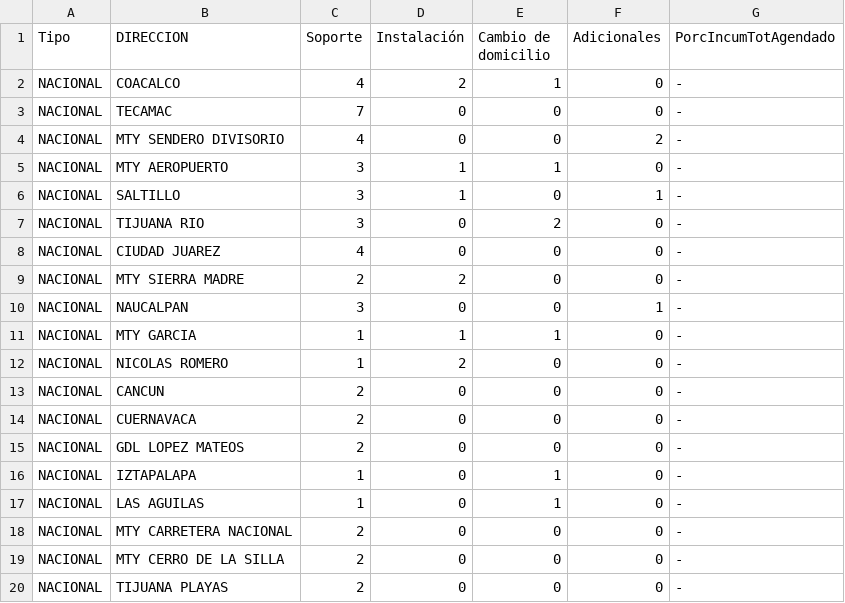
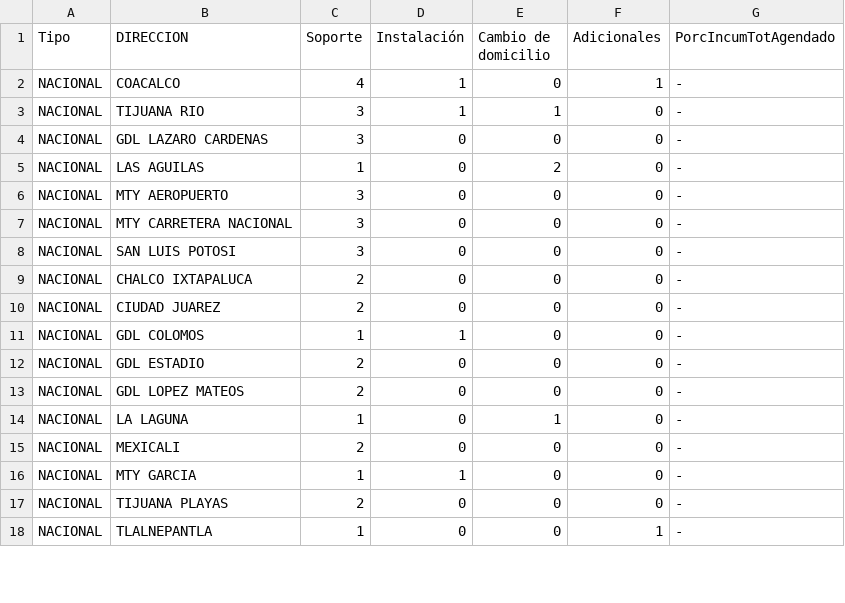
Before and after one commit to tpmineriadatos/tpmineriadatos.github.io, a CSV file: MineriaDD/fuentes/TopIncumplimientos.csv, drawn as a sheet; only a part is shown; the diff covers the shown part only.

```diff
--- a/MineriaDD/fuentes/TopIncumplimientos.csv
+++ b/MineriaDD/fuentes/TopIncumplimientos.csv
@@ -1,20 +1,18 @@
 Tipo,DIRECCION,Soporte,Instalación,Cambio de domicilio,Adicionales,PorcIncumTotAgendado
-NACIONAL,COACALCO,4,2,1,0,-
-NACIONAL,TECAMAC,7,0,0,0,-
-NACIONAL,MTY SENDERO DIVISORIO,4,0,0,2,-
-NACIONAL,MTY AEROPUERTO,3,1,1,0,-
-NACIONAL,SALTILLO,3,1,0,1,-
-NACIONAL,TIJUANA RIO,3,0,2,0,-
-NACIONAL,CIUDAD JUAREZ,4,0,0,0,-
-NACIONAL,MTY SIERRA MADRE,2,2,0,0,-
-NACIONAL,NAUCALPAN,3,0,0,1,-
-NACIONAL,MTY GARCIA,1,1,1,0,-
-NACIONAL,NICOLAS ROMERO,1,2,0,0,-
-NACIONAL,CANCUN,2,0,0,0,-
-NACIONAL,CUERNAVACA,2,0,0,0,-
+NACIONAL,COACALCO,4,1,0,1,-
+NACIONAL,TIJUANA RIO,3,1,1,0,-
+NACIONAL,GDL LAZARO CARDENAS,3,0,0,0,-
+NACIONAL,LAS AGUILAS,1,0,2,0,-
+NACIONAL,MTY AEROPUERTO,3,0,0,0,-
+NACIONAL,MTY CARRETERA NACIONAL,3,0,0,0,-
+NACIONAL,SAN LUIS POTOSI,3,0,0,0,-
+NACIONAL,CHALCO IXTAPALUCA,2,0,0,0,-
+NACIONAL,CIUDAD JUAREZ,2,0,0,0,-
+NACIONAL,GDL COLOMOS,1,1,0,0,-
+NACIONAL,GDL ESTADIO,2,0,0,0,-
 NACIONAL,GDL LOPEZ MATEOS,2,0,0,0,-
-NACIONAL,IZTAPALAPA,1,0,1,0,-
-NACIONAL,LAS AGUILAS,1,0,1,0,-
-NACIONAL,MTY CARRETERA NACIONAL,2,0,0,0,-
-NACIONAL,MTY CERRO DE LA SILLA,2,0,0,0,-
+NACIONAL,LA LAGUNA,1,0,1,0,-
+NACIONAL,MEXICALI,2,0,0,0,-
+NACIONAL,MTY GARCIA,1,1,0,0,-
 NACIONAL,TIJUANA PLAYAS,2,0,0,0,-
+NACIONAL,TLALNEPANTLA,1,0,0,1,-
```
Also changed, not shown: 5 added rows, 4 removed rows and 63 edited cells elsewhere in this file, MineriaDD/fuentes/Backlog_72hs_Direcciones.csv, MineriaDD/fuentes/Backlog_Direcciones.csv, 8 other files.
